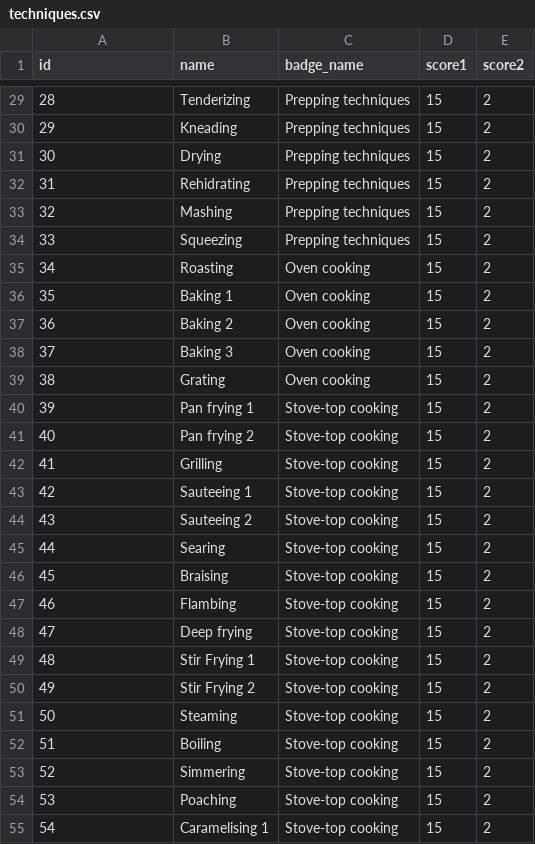
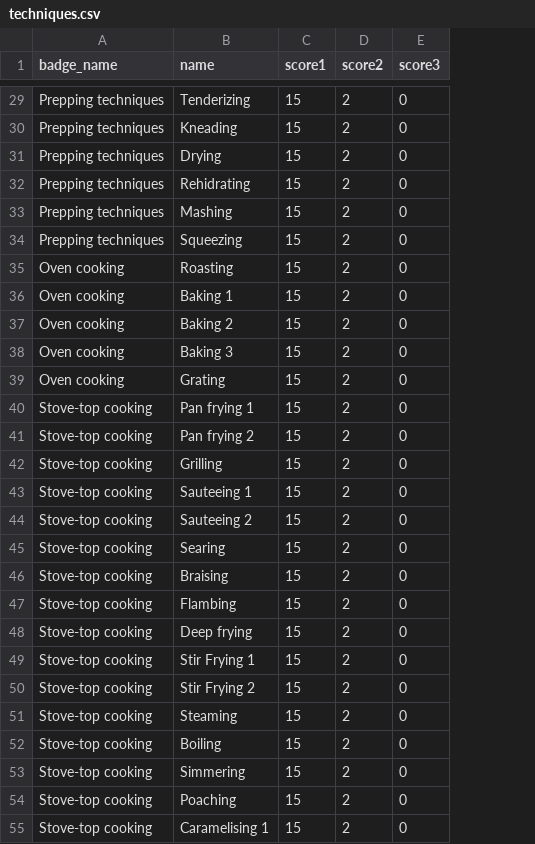
Before and after one commit to Cuukin/cuukin, a CSV file: lib/seeds/techniques.csv, drawn as a sheet; only a part is shown, gaps mark what is left out; removed rows and columns are numbered as before the commit, all else as after; the diff covers the shown part only; the diff names each change by its address in the sheet, - before the commit and + after, or states it on an @@ line.

```diff
--- a/lib/seeds/techniques.csv
+++ b/lib/seeds/techniques.csv
-column C (badge_name), rows 29-55: Prepping techniques | Prepping techniques | Prepping techniques | Prepping techniques | Prepping techniques | Prepping techniques | Oven cooking | Oven cooking | Oven cooking | Oven cooking | Oven cooking | Stove-top cooking | Stove-top cooking | Stove-top cooking | Stove-top cooking | Stove-top cooking | Stove-top cooking | Stove-top cooking | Stove-top cooking | Stove-top cooking | Stove-top cooking | Stove-top cooking | Stove-top cooking | Stove-top cooking | Stove-top cooking | Stove-top cooking | Stove-top cooking
+column E (score3), rows 29-55: all 0
-A1: id
+A1: badge_name
-A29 (badge_name): 28
+A29 (badge_name): Prepping techniques
-A30 (badge_name): 29
+A30 (badge_name): Prepping techniques
-A31 (badge_name): 30
+A31 (badge_name): Prepping techniques
-A32 (badge_name): 31
+A32 (badge_name): Prepping techniques
-A33 (badge_name): 32
+A33 (badge_name): Prepping techniques
-A34 (badge_name): 33
+A34 (badge_name): Prepping techniques
-A35 (badge_name): 34
+A35 (badge_name): Oven cooking
-A36 (badge_name): 35
+A36 (badge_name): Oven cooking
-A37 (badge_name): 36
+A37 (badge_name): Oven cooking
-A38 (badge_name): 37
+A38 (badge_name): Oven cooking
-A39 (badge_name): 38
+A39 (badge_name): Oven cooking
-A40 (badge_name): 39
+A40 (badge_name): Stove-top cooking
-A41 (badge_name): 40
+A41 (badge_name): Stove-top cooking
-A42 (badge_name): 41
+A42 (badge_name): Stove-top cooking
-A43 (badge_name): 42
+A43 (badge_name): Stove-top cooking
-A44 (badge_name): 43
+A44 (badge_name): Stove-top cooking
-A45 (badge_name): 44
+A45 (badge_name): Stove-top cooking
-A46 (badge_name): 45
+A46 (badge_name): Stove-top cooking
-A47 (badge_name): 46
+A47 (badge_name): Stove-top cooking
-A48 (badge_name): 47
+A48 (badge_name): Stove-top cooking
-A49 (badge_name): 48
+A49 (badge_name): Stove-top cooking
-A50 (badge_name): 49
+A50 (badge_name): Stove-top cooking
-A51 (badge_name): 50
+A51 (badge_name): Stove-top cooking
-A52 (badge_name): 51
+A52 (badge_name): Stove-top cooking
-A53 (badge_name): 52
+A53 (badge_name): Stove-top cooking
-A54 (badge_name): 53
+A54 (badge_name): Stove-top cooking
-A55 (badge_name): 54
+A55 (badge_name): Stove-top cooking
```
Also changed, not shown: 40 edited cells elsewhere in this file, lib/seeds/dietary_restrictions.csv, lib/seeds/ingredients.csv, 12 other files.
